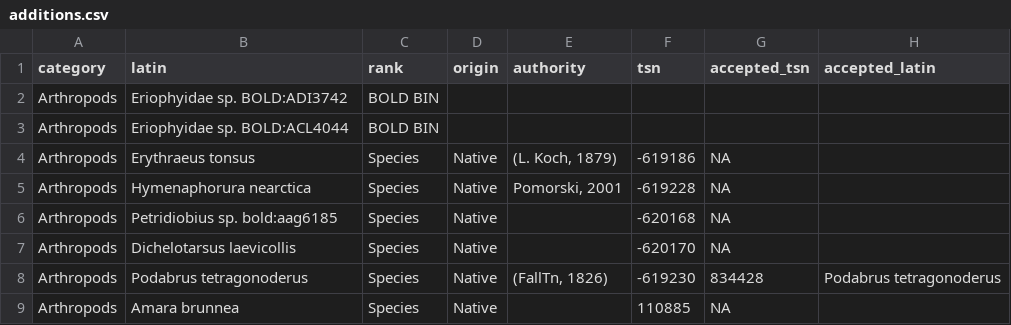
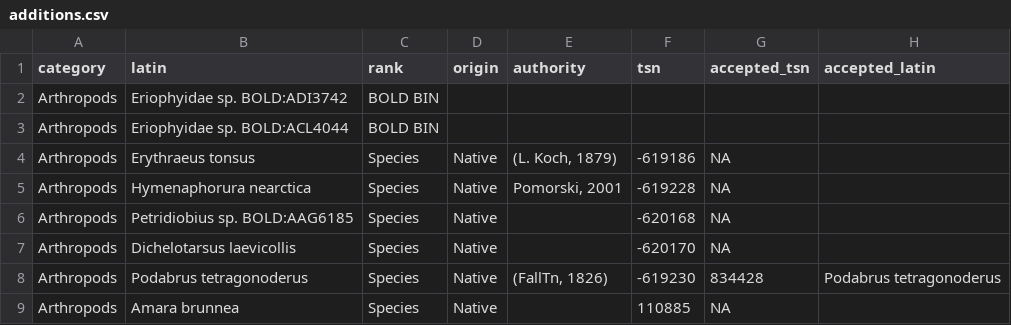
Before and after one commit to Kenai-NWR-bio/KenaiNWRspecies, a CSV file: data/additions.csv, drawn as a sheet; only a part is shown; the diff names each change by its address in the sheet, - before the commit and + after, or states it on an @@ line.

Commit message:
Correct case of Petridiobius sp. BOLD:AAG6185
Petridiobius sp. bold:aag6185 was changed to Petridiobius sp.
BOLD:AAG6185
http://boldsystems.org/index.php/Public_BarcodeCluster?clusteruri=BOLD:AAG6185

```diff
--- a/data/additions.csv
+++ b/data/additions.csv
-B6 (latin): Petridiobius sp. bold:aag6185
+B6 (latin): Petridiobius sp. BOLD:AAG6185
```
